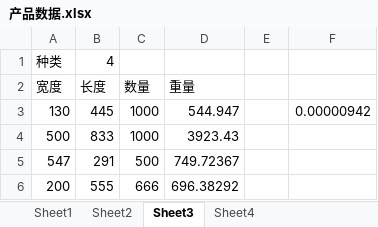
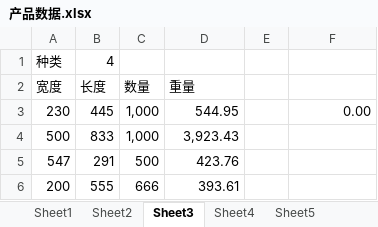
Before and after one commit to cout-he/zudao, an Excel workbook: data/产品数据.xlsx, sheet Sheet3, drawn as a sheet; values as stored, in another font and other column widths than the file's, no borders; removed rows and columns are numbered as before the commit, all else as after; the diff names each change by its address in the sheet, - before the commit and + after, or states it on an @@ line.

```diff
--- a/data/产品数据.xlsx (sheet Sheet3)
+++ b/data/产品数据.xlsx (sheet Sheet3)
+sheet tab: Sheet5
-row 3: 130 | 445 | 1000 | 544.947 |  | 0.00000942
+row 3: 230 | 445 | 1,000 | 544.95 |  | 0.00
-C4 (数量): 1000
+C4 (数量): 1,000
-D4 (重量): 3923.43
+D4 (重量): 3,923.43
-D5 (重量): 749.72367
+D5 (重量): 423.76
-D6 (重量): 696.38292
+D6 (重量): 393.61
```
Also changed, not shown: sheet Sheet1, sheet Sheet2, sheet Sheet4, other sheet tabs, 18 other files.
